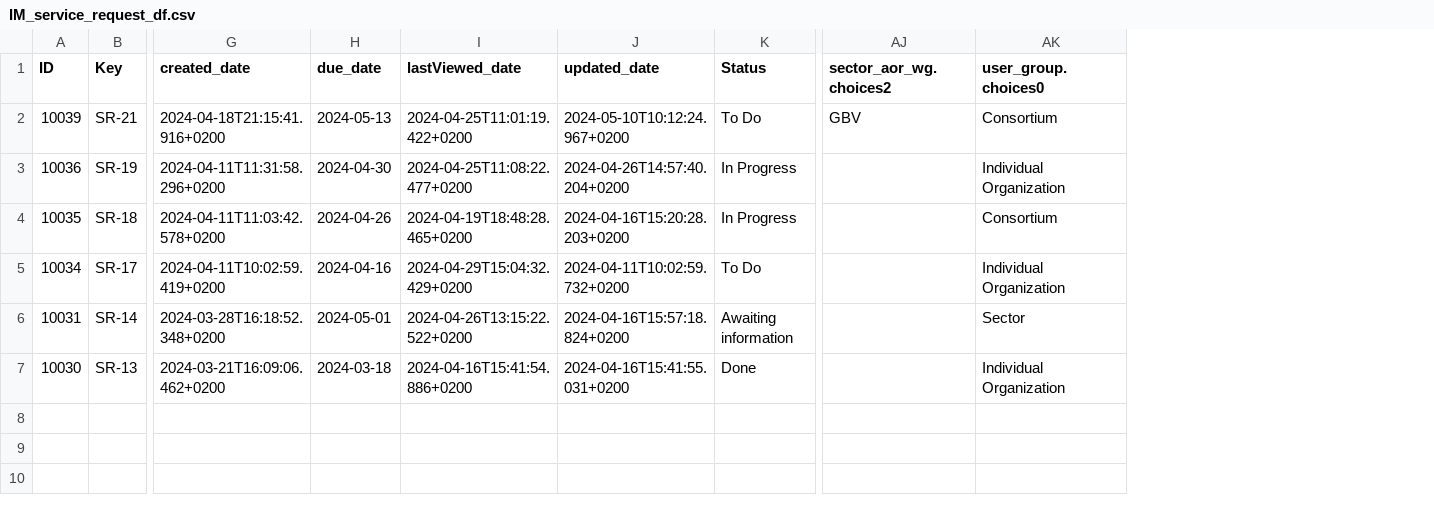
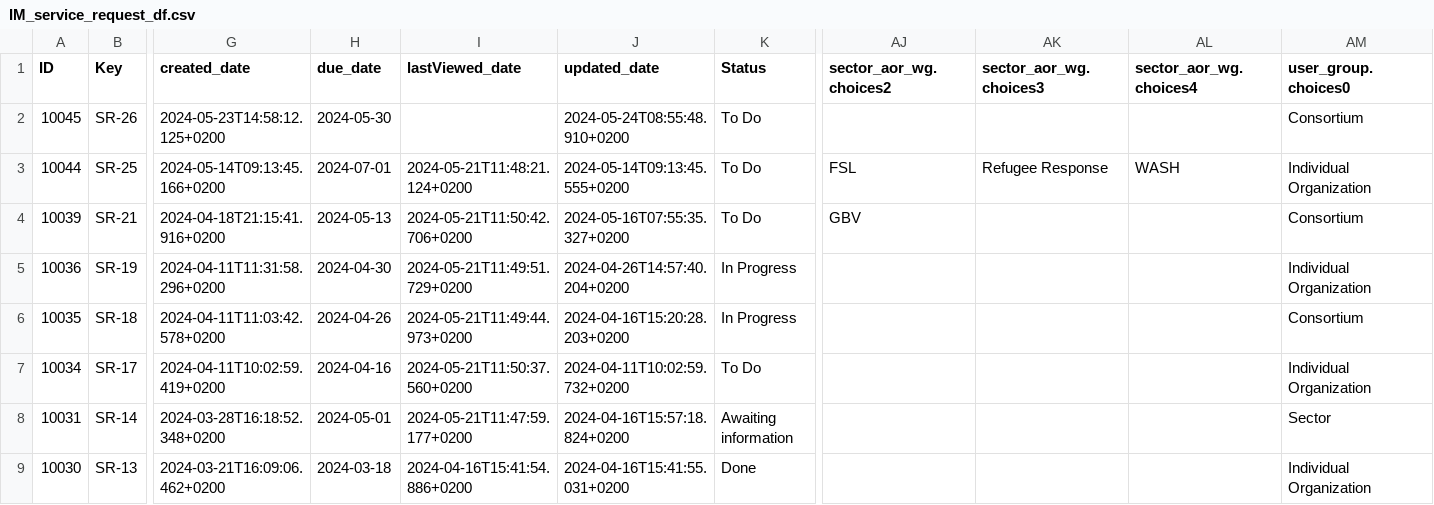
Before and after one commit to VMunhangane/jira_immap_moz_test, a CSV file: src/IM_service_request_df.csv, drawn as a sheet; only a part is shown, gaps mark what is left out; addresses are those after the commit; rows hold the shown columns only; the diff names each change by its address in the sheet, - before the commit and + after, or states it on an @@ line.

```diff
--- a/src/IM_service_request_df.csv
+++ b/src/IM_service_request_df.csv
+column AK (sector_aor_wg.choices3), empty
+column AL (sector_aor_wg.choices4), empty
+row 2: 10045 | SR-26 | 2024-05-23T14:58:12.125+0200 | 2024-05-30 |  | 2024-05-24T08:55:48.910+0200 | To Do |  |  |  | Consortium
+row 3: 10044 | SR-25 | 2024-05-14T09:13:45.166+0200 | 2024-07-01 | 2024-05-21T11:48:21.124+0200 | 2024-05-14T09:13:45.555+0200 | To Do | FSL | Refugee Response | WASH | Individual Organization
-I4 (lastViewed_date): 2024-04-25T11:01:19.422+0200
+I4 (lastViewed_date): 2024-05-21T11:50:42.706+0200
-J4 (updated_date): 2024-05-10T10:12:24.967+0200
+J4 (updated_date): 2024-05-16T07:55:35.327+0200
-I5 (lastViewed_date): 2024-04-25T11:08:22.477+0200
+I5 (lastViewed_date): 2024-05-21T11:49:51.729+0200
-I6 (lastViewed_date): 2024-04-19T18:48:28.465+0200
+I6 (lastViewed_date): 2024-05-21T11:49:44.973+0200
-I7 (lastViewed_date): 2024-04-29T15:04:32.429+0200
+I7 (lastViewed_date): 2024-05-21T11:50:37.560+0200
-I8 (lastViewed_date): 2024-04-26T13:15:22.522+0200
+I8 (lastViewed_date): 2024-05-21T11:47:59.177+0200
```
Also changed, not shown: src/capacity_building_df.csv, src/dfIssues.csv, 1 other file.
